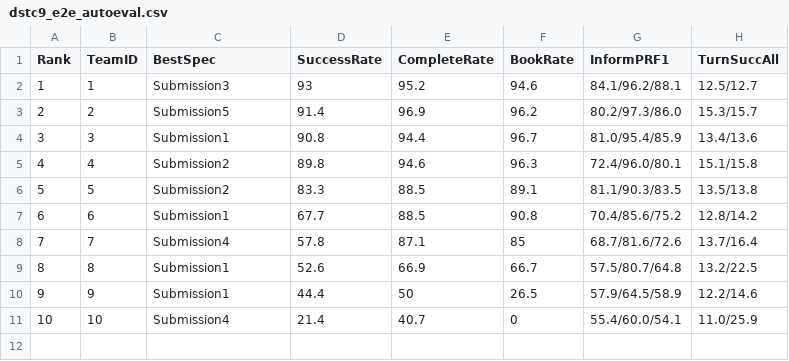
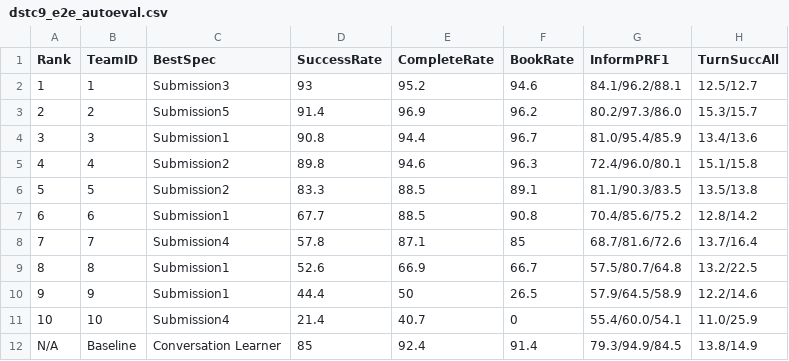
Before and after one commit to ConvLab/convlab.github.io, a CSV file: _data/dstc9_e2e_autoeval.csv, drawn as a sheet; the diff names each change by its address in the sheet, - before the commit and + after, or states it on an @@ line.

Commit message:
add baseline results for e2e task

```diff
--- a/_data/dstc9_e2e_autoeval.csv
+++ b/_data/dstc9_e2e_autoeval.csv
+row 12: N/A | Baseline | Conversation Learner | 85 | 92.4 | 91.4 | 79.3/94.9/84.5 | 13.8/14.9
```
Also changed, not shown: _data/dstc9_e2e_humaneval.csv, 5 other files.
